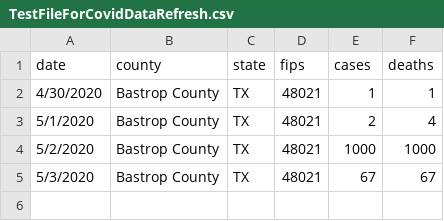
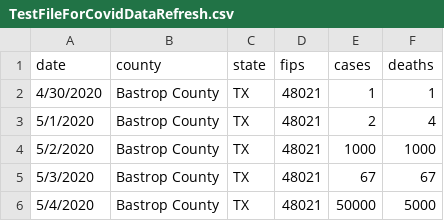
Before and after one commit to Froncheck/testextract, a CSV file: TestFileForCovidDataRefresh.csv, drawn as a sheet; the diff names each change by its address in the sheet, - before the commit and + after, or states it on an @@ line.

Commit message:
Add files via upload

```diff
--- a/TestFileForCovidDataRefresh.csv
+++ b/TestFileForCovidDataRefresh.csv
+row 6: 5/4/2020 | Bastrop County | TX | 48021 | 50000 | 5000
```
